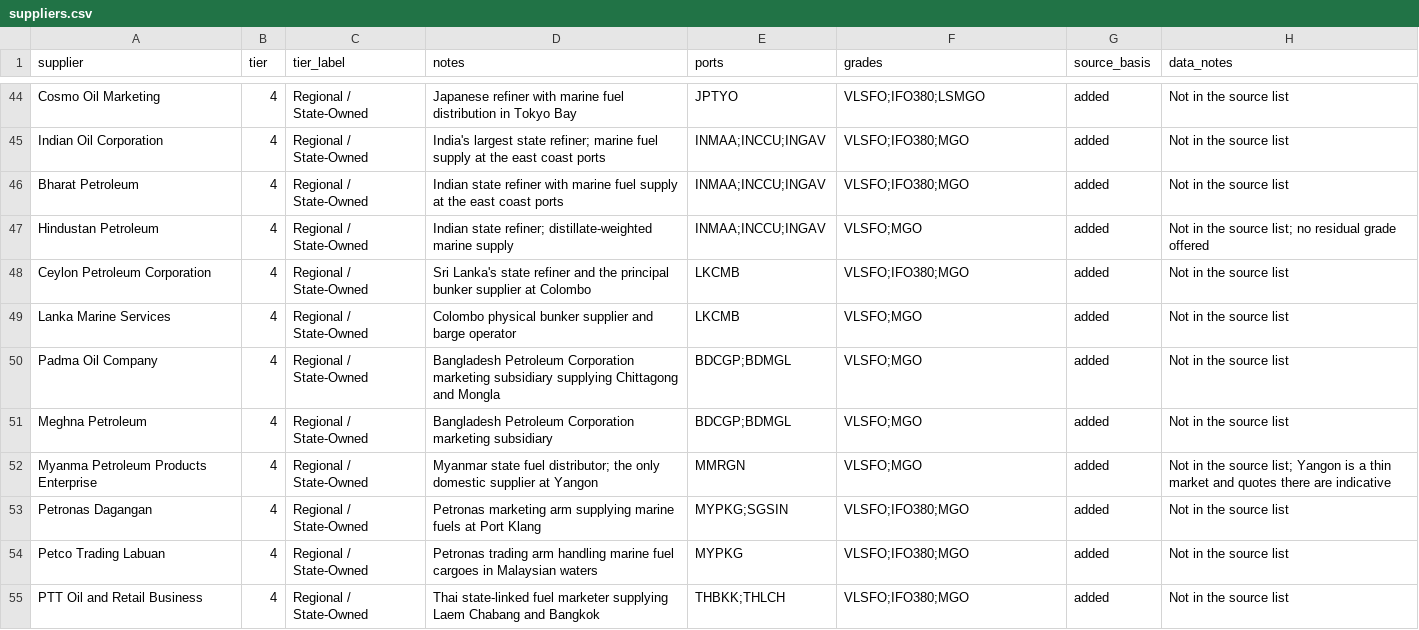
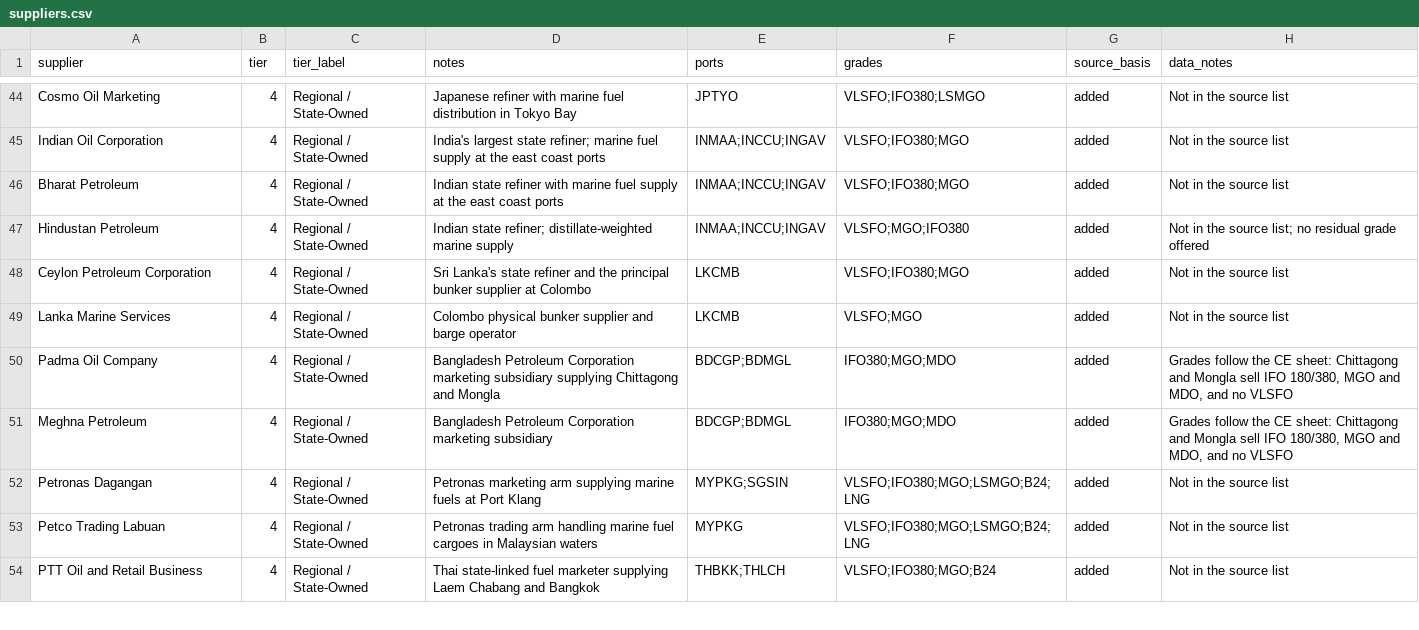
Before and after one commit to BruhClient/BunkerNex, a CSV file: data/contracts/suppliers.csv, drawn as a sheet; only a part is shown, gaps mark what is left out; the diff covers the shown part only.

```diff
--- a/data/contracts/suppliers.csv
+++ b/data/contracts/suppliers.csv
@@ -46,10 +46,9 @@ Indian Oil Corporation,4,Regional / State-Owned,India's largest state refiner; m
 Bharat Petroleum,4,Regional / State-Owned,Indian state refiner with marine fuel supply at the east coast ports,INMAA;INCCU;INGAV,VLSFO;IFO380;MGO,added,Not in the source list
-Hindustan Petroleum,4,Regional / State-Owned,Indian state refiner; distillate-weighted marine supply,INMAA;INCCU;INGAV,VLSFO;MGO,added,Not in the source list; no residual grade offered
+Hindustan Petroleum,4,Regional / State-Owned,Indian state refiner; distillate-weighted marine supply,INMAA;INCCU;INGAV,VLSFO;MGO;IFO380,added,Not in the source list; no residual grade offered
 Ceylon Petroleum Corporation,4,Regional / State-Owned,Sri Lanka's state refiner and the principal bunker supplier at Colombo,LKCMB,VLSFO;IFO380;MGO,added,Not in the source list
 Lanka Marine Services,4,Regional / State-Owned,Colombo physical bunker supplier and barge operator,LKCMB,VLSFO;MGO,added,Not in the source list
-Padma Oil Company,4,Regional / State-Owned,Bangladesh Petroleum Corporation marketing subsidiary supplying Chittagong and Mongla,BDCGP;BDMGL,VLSFO;MGO,added,Not in the source list
-Meghna Petroleum,4,Regional / State-Owned,Bangladesh Petroleum Corporation marketing subsidiary,BDCGP;BDMGL,VLSFO;MGO,added,Not in the source list
-Myanma Petroleum Products Enterprise,4,Regional / State-Owned,Myanmar state fuel distributor; the only domestic supplier at Yangon,MMRGN,VLSFO;MGO,added,Not in the source list; Yangon is a thin market and quotes there are indicative
-Petronas Dagangan,4,Regional / State-Owned,Petronas marketing arm supplying marine fuels at Port Klang,MYPKG;SGSIN,VLSFO;IFO380;MGO,added,Not in the source list
-Petco Trading Labuan,4,Regional / State-Owned,Petronas trading arm handling marine fuel cargoes in Malaysian waters,MYPKG,VLSFO;IFO380;MGO,added,Not in the source list
-PTT Oil and Retail Business,4,Regional / State-Owned,Thai state-linked fuel marketer supplying Laem Chabang and Bangkok,THBKK;THLCH,VLSFO;IFO380;MGO,added,Not in the source list
+Padma Oil Company,4,Regional / State-Owned,Bangladesh Petroleum Corporation marketing subsidiary supplying Chittagong and Mongla,BDCGP;BDMGL,IFO380;MGO;MDO,added,"Grades follow the CE sheet: Chittagong and Mongla sell IFO 180/380, MGO and MDO, and no VLSFO"
+Meghna Petroleum,4,Regional / State-Owned,Bangladesh Petroleum Corporation marketing subsidiary,BDCGP;BDMGL,IFO380;MGO;MDO,added,"Grades follow the CE sheet: Chittagong and Mongla sell IFO 180/380, MGO and MDO, and no VLSFO"
+Petronas Dagangan,4,Regional / State-Owned,Petronas marketing arm supplying marine fuels at Port Klang,MYPKG;SGSIN,VLSFO;IFO380;MGO;LSMGO;B24;LNG,added,Not in the source list
+Petco Trading Labuan,4,Regional / State-Owned,Petronas trading arm handling marine fuel cargoes in Malaysian waters,MYPKG,VLSFO;IFO380;MGO;LSMGO;B24;LNG,added,Not in the source list
+PTT Oil and Retail Business,4,Regional / State-Owned,Thai state-linked fuel marketer supplying Laem Chabang and Bangkok,THBKK;THLCH,VLSFO;IFO380;MGO;B24,added,Not in the source list
```
Also changed, not shown: 1 added row and 33 edited cells elsewhere in this file, data/contracts/supplier_offers.csv, data/pricing/Methanol Prices.csv, 22 other files.
